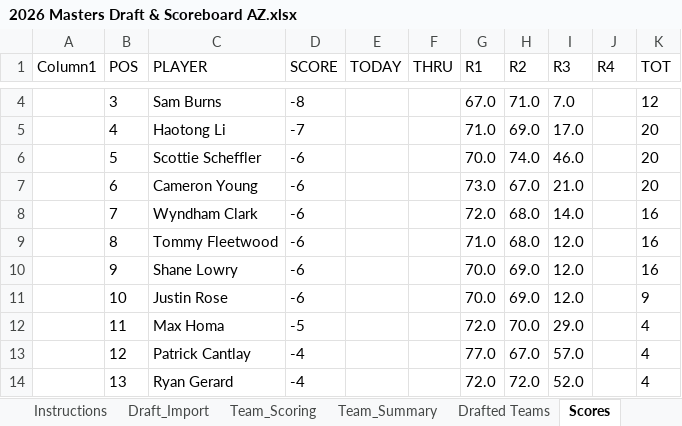
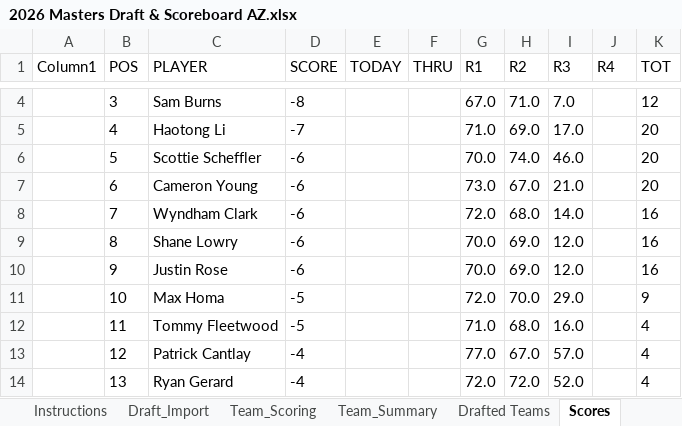
Before and after one commit to Melbs98/2026-Masters-AZ, an Excel workbook: data/2026 Masters Draft & Scoreboard AZ.xlsx, sheet Scores, drawn as a sheet; only a part is shown, gaps mark what is left out; values as stored, in another font and other column widths than the file's, no borders; table styles not drawn; the diff covers the shown part only; the diff names each change by its address in the sheet, - before the commit and + after, or states it on an @@ line.

```diff
--- a/data/2026 Masters Draft & Scoreboard AZ.xlsx (sheet Scores)
+++ b/data/2026 Masters Draft & Scoreboard AZ.xlsx (sheet Scores)
-C9 (PLAYER): Tommy Fleetwood
+C9 (PLAYER): Shane Lowry
-G9 (R1): 71.0
+G9 (R1): 70.0
-H9 (R2): 68.0
+H9 (R2): 69.0
-C10 (PLAYER): Shane Lowry
+C10 (PLAYER): Justin Rose
-C11 (PLAYER): Justin Rose
+C11 (PLAYER): Max Homa
-D11 (SCORE): -6
+D11 (SCORE): -5
-G11 (R1): 70.0
+G11 (R1): 72.0
-H11 (R2): 69.0
+H11 (R2): 70.0
-I11 (R3): 12.0
+I11 (R3): 29.0
-C12 (PLAYER): Max Homa
+C12 (PLAYER): Tommy Fleetwood
-G12 (R1): 72.0
+G12 (R1): 71.0
-H12 (R2): 70.0
+H12 (R2): 68.0
-I12 (R3): 29.0
+I12 (R3): 16.0
```
Also changed, not shown: 32 edited cells elsewhere in this sheet, 3 other files.
